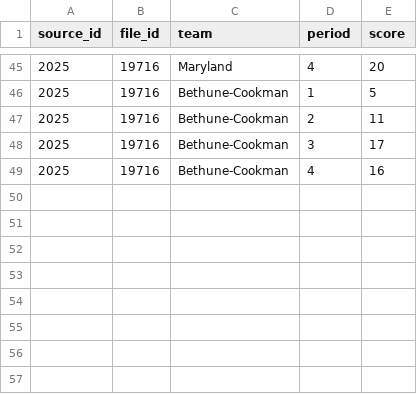
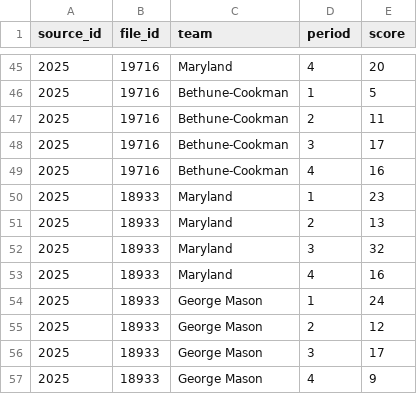
Before and after one commit to dwillis/umdwbb-data, a CSV file: 2025-26/period_scores.csv, drawn as a sheet; only a part is shown, gaps mark what is left out; the diff names each change by its address in the sheet, - before the commit and + after, or states it on an @@ line.

```diff
--- a/2025-26/period_scores.csv
+++ b/2025-26/period_scores.csv
+row 50: 2025 | 18933 | Maryland | 1 | 23
+row 51: 2025 | 18933 | Maryland | 2 | 13
+row 52: 2025 | 18933 | Maryland | 3 | 32
+row 53: 2025 | 18933 | Maryland | 4 | 16
+row 54: 2025 | 18933 | George Mason | 1 | 24
+row 55: 2025 | 18933 | George Mason | 2 | 12
+row 56: 2025 | 18933 | George Mason | 3 | 17
+row 57: 2025 | 18933 | George Mason | 4 | 9
```
Also changed, not shown: 2025-26/game_info.csv, 2025-26/player_stats.csv, 4 other files.
